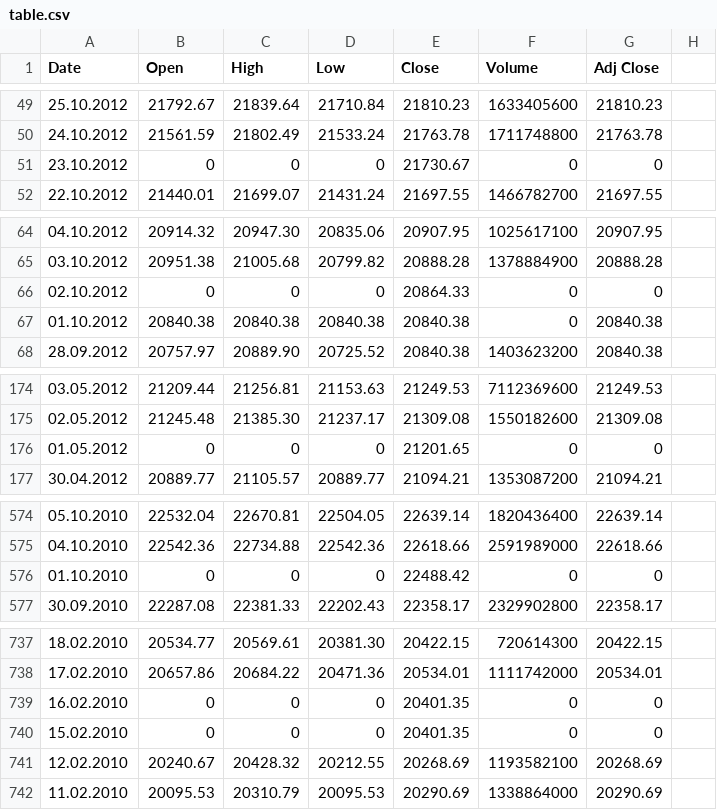
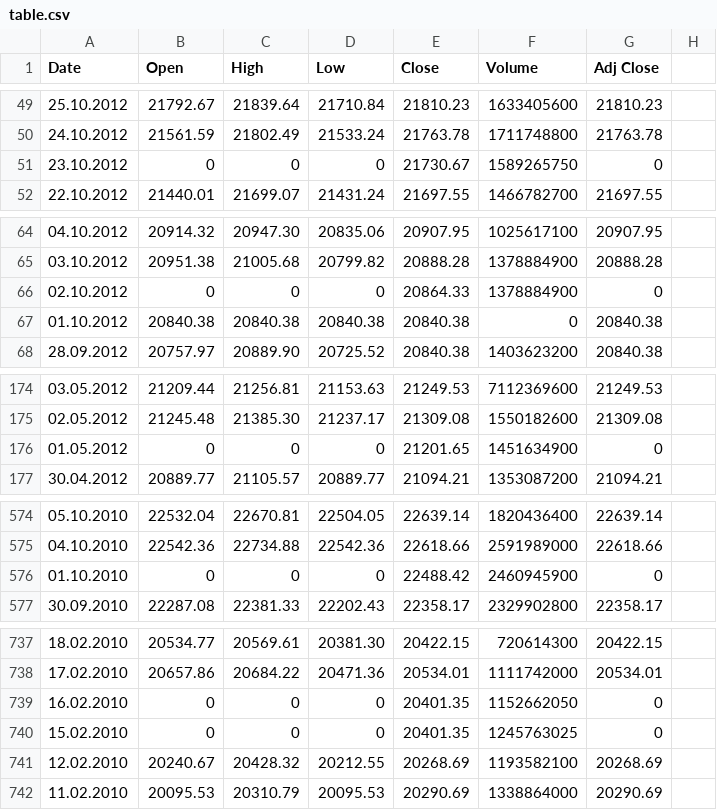
Before and after one commit to Irathia/data_analisys, a CSV file: table.csv, drawn as a sheet; only a part is shown, gaps mark what is left out; the diff covers the shown part only; the diff names each change by its address in the sheet, - before the commit and + after, or states it on an @@ line.

```diff
--- a/table.csv
+++ b/table.csv
-F51 (Volume): 0
+F51 (Volume): 1589265750
-F66 (Volume): 0
+F66 (Volume): 1378884900
-F176 (Volume): 0
+F176 (Volume): 1451634900
-F576 (Volume): 0
+F576 (Volume): 2460945900
-F739 (Volume): 0
+F739 (Volume): 1152662050
-F740 (Volume): 0
+F740 (Volume): 1245763025
```
Also changed, not shown: 14 edited cells elsewhere in this file, 4 other files.
